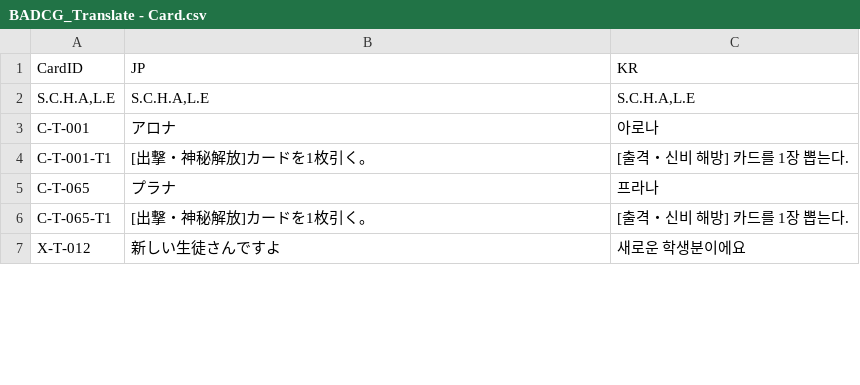
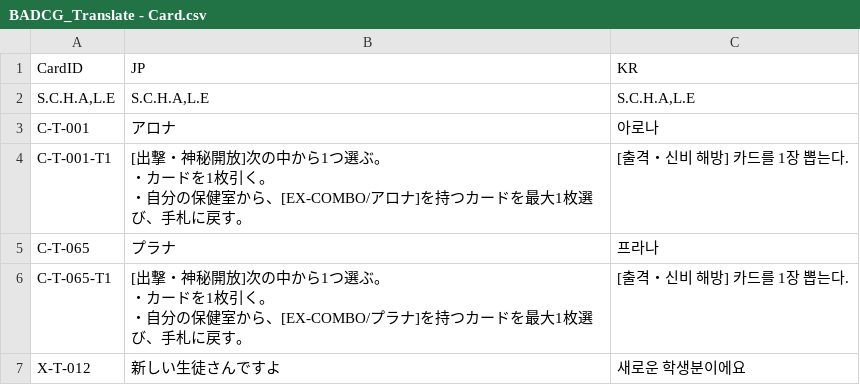
Before and after one commit to Taikousen-Arena-Production-Team/TaikousenArenaServer, a CSV file: 0/BADCG_Translate - Card.csv, drawn as a sheet; only a part is shown; the diff covers the shown part only.

```diff
--- a/0/BADCG_Translate - Card.csv
+++ b/0/BADCG_Translate - Card.csv
@@ -3,5 +3,9 @@ CardID,JP,KR
 C-T-001,アロナ,아로나
-C-T-001-T1,[出撃・神秘解放]カードを1枚引く。,[출격・신비 해방] 카드를 1장 뽑는다.
+C-T-001-T1,"[出撃・神秘開放]次の中から1つ選ぶ。
+・カードを1枚引く。
+・自分の保健室から、[EX-COMBO/アロナ]を持つカードを最大1枚選び、手札に戻す。",[출격・신비 해방] 카드를 1장 뽑는다.
 C-T-065,プラナ,프라나
-C-T-065-T1,[出撃・神秘解放]カードを1枚引く。,[출격・신비 해방] 카드를 1장 뽑는다.
+C-T-065-T1,"[出撃・神秘開放]次の中から1つ選ぶ。
+・カードを1枚引く。
+・自分の保健室から、[EX-COMBO/プラナ]を持つカードを最大1枚選び、手札に戻す。",[출격・신비 해방] 카드를 1장 뽑는다.
 X-T-012,新しい生徒さんですよ,새로운 학생분이에요
```
Also changed, not shown: 7 edited cells elsewhere in this file, 0/BADCG_Translate - System.csv.
